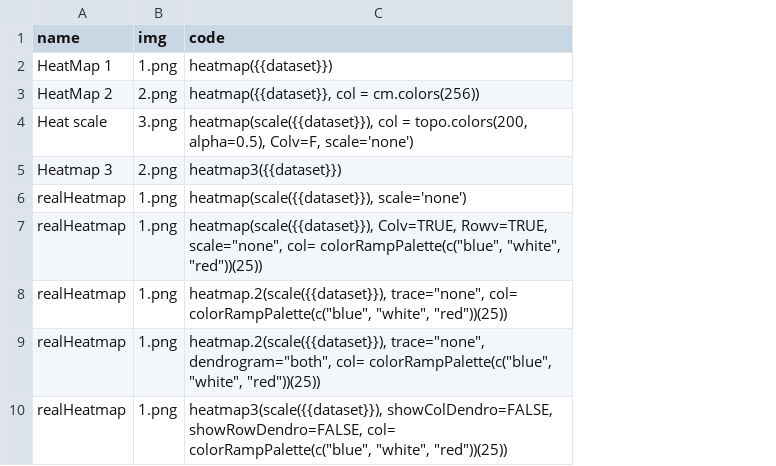
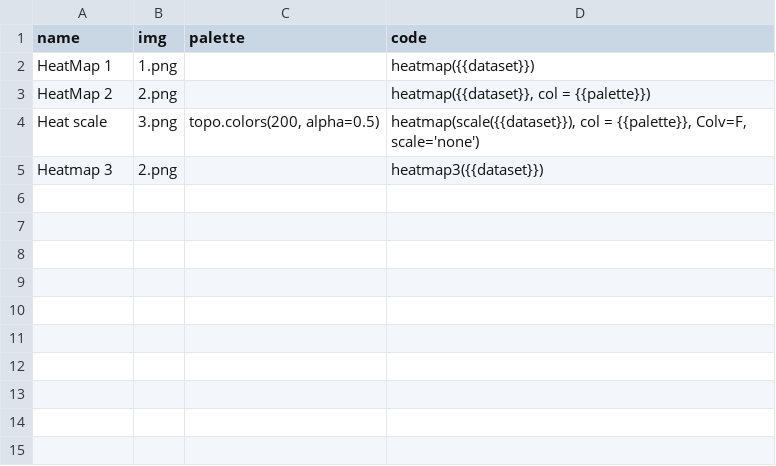
Before and after one commit to a00s/ugplot, a CSV file: R/plotlist.csv, drawn as a sheet; removed rows and columns are numbered as before the commit, all else as after; the diff names each change by its address in the sheet, - before the commit and + after, or states it on an @@ line.

Commit message:
included dinamic palette

```diff
--- a/R/plotlist.csv
+++ b/R/plotlist.csv
+column C (palette), row 4: topo.colors(200, alpha=0.5)
-D3 (code): heatmap({{dataset}}, col = cm.colors(256))
+D3 (code): heatmap({{dataset}}, col = {{palette}})
-D4 (code): …col = topo.colors(200, alpha=0.5), Colv=F, scale='none')
+D4 (code): …col = {{palette}}, Colv=F, scale='none')
-row 6: realHeatmap | 1.png | heatmap(scale({{dataset}}), scale='none')
-row 7: realHeatmap | 1.png | heatmap(scale({{dataset}}), Colv=TRUE, Rowv=TRUE, scale="none", col= colorRampPalette(c("blue", "white", "red"))(25))
-row 8: realHeatmap | 1.png | heatmap.2(scale({{dataset}}), trace="none", col= colorRampPalette(c("blue", "white", "red"))(25))
-row 9: realHeatmap | 1.png | heatmap.2(scale({{dataset}}), trace="none", dendrogram="both", col= colorRampPalette(c("blue", "white", "red"))(25))
-row 10: realHeatmap | 1.png | heatmap3(scale({{dataset}}), showColDendro=FALSE, showRowDendro=FALSE, col= colorRampPalette(c("blue", "white", "red"))(25))
```
Also changed, not shown: 2 other files.
